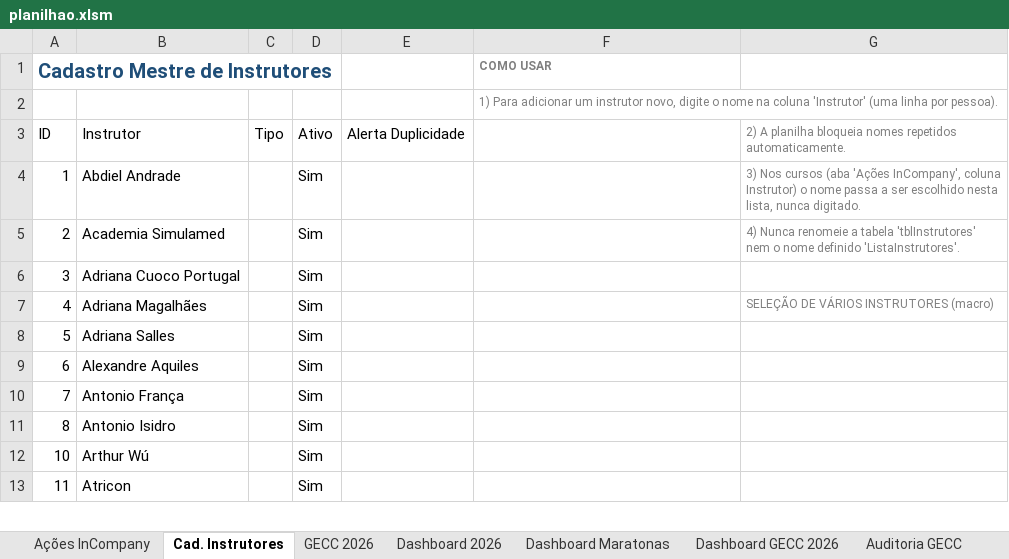
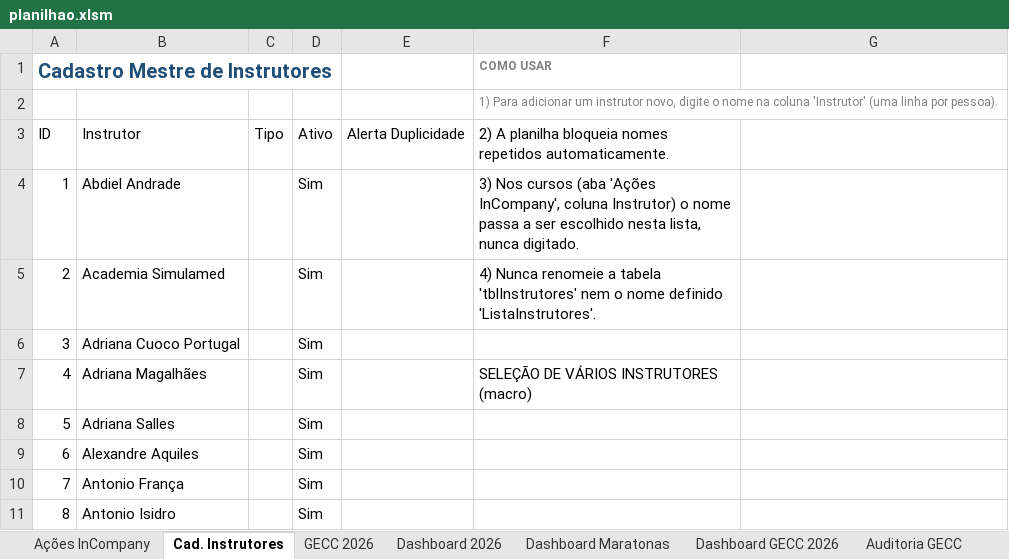
Before and after one commit to silvionascimentobh-lab/SAED-Dashboard, an Excel workbook: planilhao.xlsm, sheet Cad. Instrutores, drawn as a sheet; only a part is shown; the shorter side is filled out with more unchanged rows; values as stored, in another font and other column widths than the file's, no borders; table styles not drawn; the diff names each change by its address in the sheet, - before the commit and + after, or states it on an @@ line.

Commit message:
Atualização automática via Power Automate

```diff
--- a/planilhao.xlsm (sheet Cad. Instrutores)
+++ b/planilhao.xlsm (sheet Cad. Instrutores)
-F3 (COMO USAR): (empty)
+F3 (COMO USAR): 2) A planilha bloqueia nomes repetidos automaticamente.
-G3: 2) A planilha bloqueia nomes repetidos automaticamente.
+G3: (empty)
-F4 (COMO USAR): (empty)
+F4 (COMO USAR): 3) Nos cursos (aba 'Ações InCompany', coluna Instrutor) o nome passa a ser escolhido nesta lista, nunca digitado.
-G4: 3) Nos cursos (aba 'Ações InCompany', coluna Instrutor) o nome passa a ser escolhido nesta lista, nunca digitado.
+G4: (empty)
-F5 (COMO USAR): (empty)
+F5 (COMO USAR): 4) Nunca renomeie a tabela 'tblInstrutores' nem o nome definido 'ListaInstrutores'.
-G5: 4) Nunca renomeie a tabela 'tblInstrutores' nem o nome definido 'ListaInstrutores'.
+G5: (empty)
-F7 (COMO USAR): (empty)
+F7 (COMO USAR): SELEÇÃO DE VÁRIOS INSTRUTORES (macro)
-G7: SELEÇÃO DE VÁRIOS INSTRUTORES (macro)
+G7: (empty)
```
